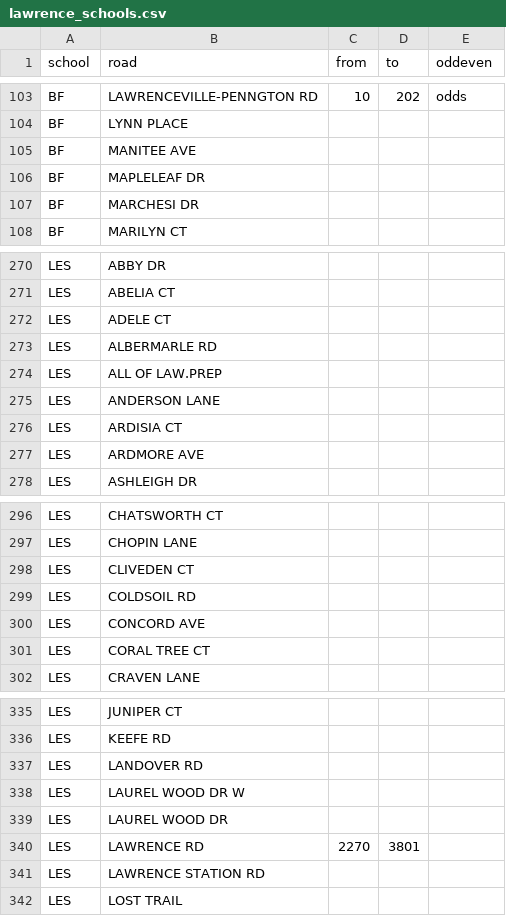
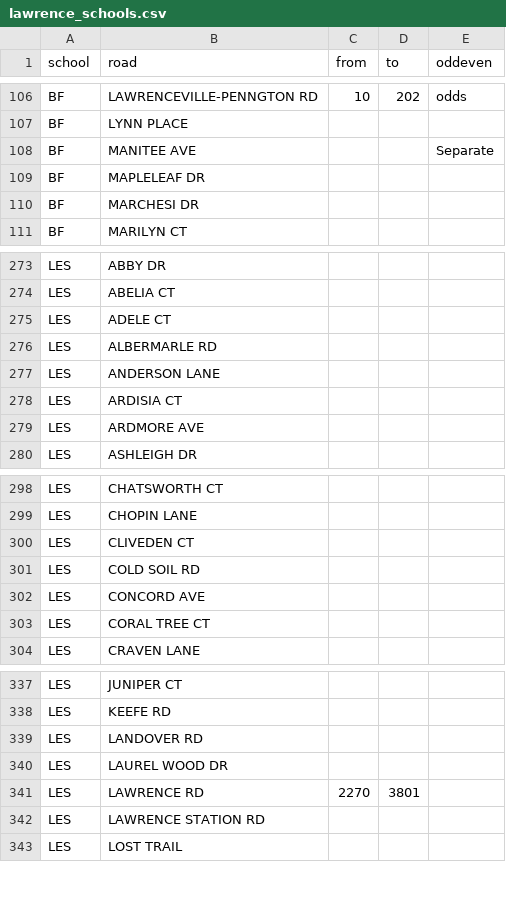
Before and after one commit to codefortrenton/school-districts, a CSV file: lawrence/lawrence_schools.csv, drawn as a sheet; only a part is shown, gaps mark what is left out; the diff covers the shown part only.

```diff
--- a/lawrence/lawrence_schools.csv
+++ b/lawrence/lawrence_schools.csv
@@ -104,3 +107,3 @@ BF,LAWRENCEVILLE-PENNGTON RD,10,202,odds
 BF,LYNN PLACE,,,
-BF,MANITEE AVE,,,
+BF,MANITEE AVE,,,Separate
 BF,MAPLELEAF DR,,,
@@ -273,3 +276,2 @@ LES,ADELE CT,,,
 LES,ALBERMARLE RD,,,
-LES,ALL OF LAW.PREP,,,
 LES,ANDERSON LANE,,,
@@ -298,3 +300,3 @@ LES,CHOPIN LANE,,,
 LES,CLIVEDEN CT,,,
-LES,COLDSOIL RD,,,
+LES,COLD SOIL RD,,,
 LES,CONCORD AVE,,,
@@ -337,3 +339,2 @@ LES,KEEFE RD,,,
 LES,LANDOVER RD,,,
-LES,LAUREL WOOD DR W,,,
 LES,LAUREL WOOD DR,,,
```
Also changed, not shown: 5 added rows, 5 removed rows and 1 edited cell elsewhere in this file, 2 other files.
